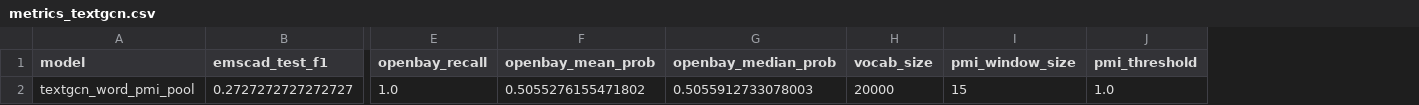
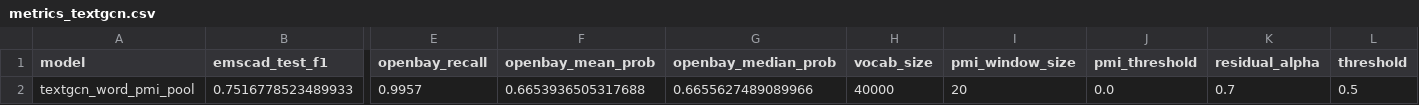
Before and after one commit to hilyas6/Fake_Job_Detection, a CSV file: reports/metrics_textgcn.csv, drawn as a sheet; only a part is shown, gaps mark what is left out; removed rows and columns are numbered as before the commit, all else as after; rows hold the shown columns only; the diff names each change by its address in the sheet, - before the commit and + after, or states it on an @@ line.

Commit message:
Improved TExtGCN Model

```diff
--- a/reports/metrics_textgcn.csv
+++ b/reports/metrics_textgcn.csv
+column K (residual_alpha), empty
+column L (threshold), empty
-row 2: textgcn_word_pmi_pool | 0.2727272727272727 | 1.0 | 0.5055276155471802 | 0.5055912733078003 | 20000 | 15 | 1.0
+row 2: textgcn_word_pmi_pool | 0.7516778523489933 | 0.9957 | 0.6653936505317688 | 0.6655627489089966 | 40000 | 20 | 0.0 | 0.7 | 0.5
```
